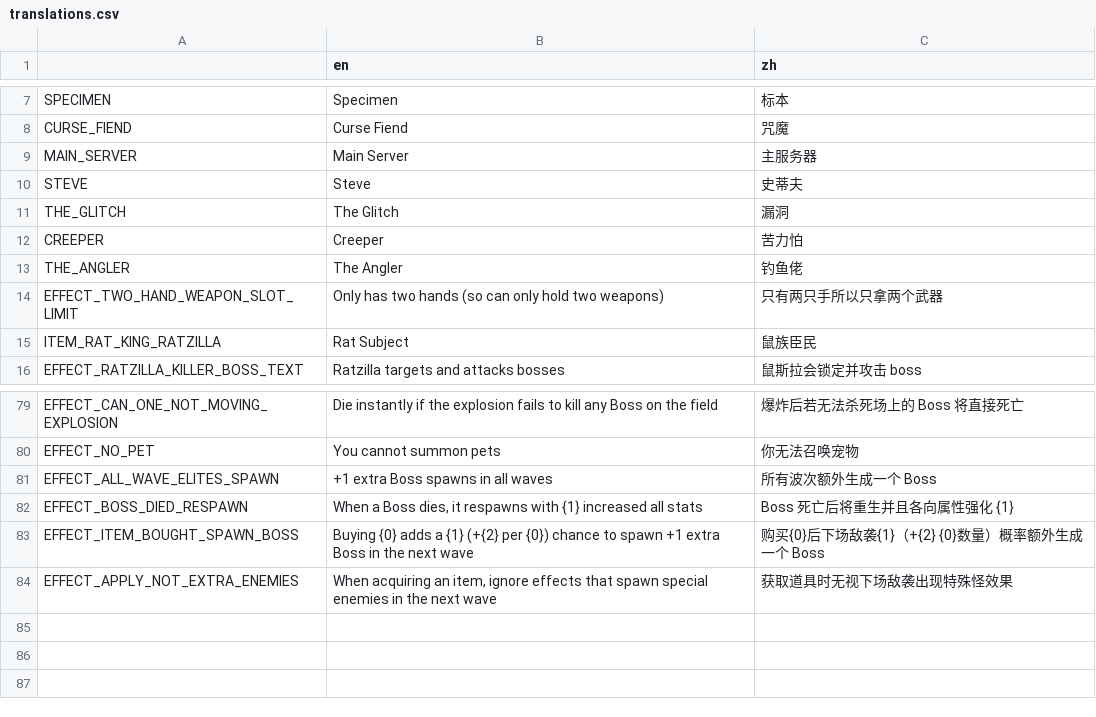
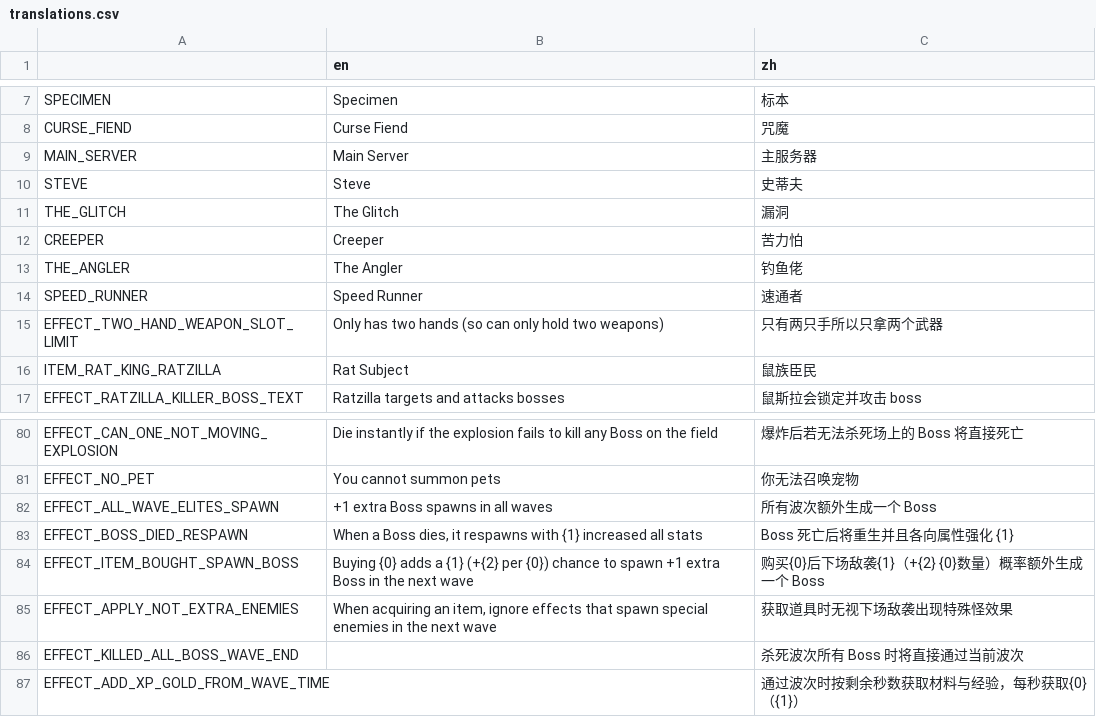
Before and after one commit to FengLiuFeseliud/Brotato-FengAddMods, a CSV file: translations/translations.csv, drawn as a sheet; only a part is shown, gaps mark what is left out.

Commit message:
add speed runner

```diff
--- a/translations/translations.csv
+++ b/translations/translations.csv
@@ -13,2 +13,3 @@ CREEPER,Creeper,苦力怕
 THE_ANGLER,The Angler,钓鱼佬
+SPEED_RUNNER,Speed Runner,速通者
 EFFECT_TWO_HAND_WEAPON_SLOT_LIMIT,Only has two hands (so can only hold two weapons),只有两只手所以只拿两个武器
@@ -84 +85,3 @@ EFFECT_ITEM_BOUGHT_SPAWN_BOSS,"Buying {0} adds a {1} (+{2} per {0}) chance to sp
 EFFECT_APPLY_NOT_EXTRA_ENEMIES,"When acquiring an item, ignore effects that spawn special enemies in the next wave",获取道具时无视下场敌袭出现特殊怪效果
+EFFECT_KILLED_ALL_BOSS_WAVE_END,,杀死波次所有 Boss 时将直接通过当前波次
+EFFECT_ADD_XP_GOLD_FROM_WAVE_TIME,,通过波次时按剩余秒数获取材料与经验，每秒获取{0}（{1}）
```
Also changed, not shown: 15 other files.
